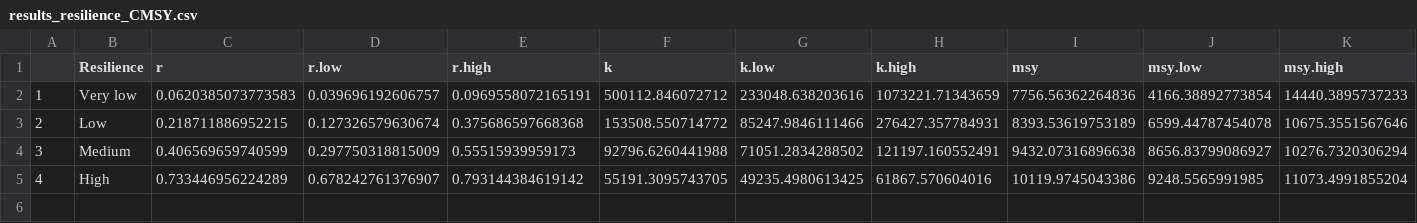
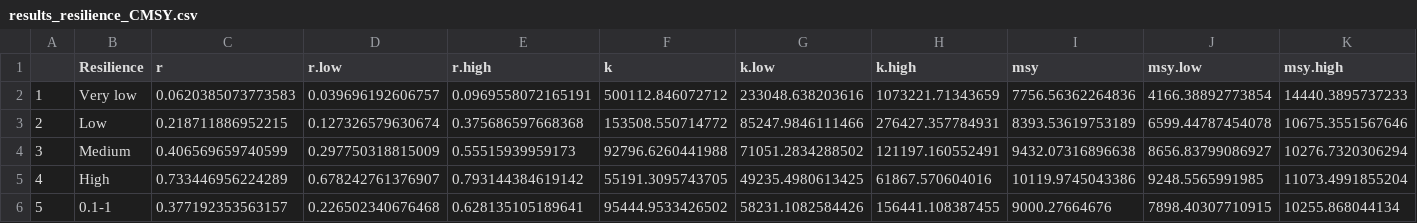
Before and after one commit to PaulBouch/DataPoorComparisons, a CSV file: CMSY Sensitivity Trials/Results/results_resilience_CMSY.csv, drawn as a sheet; only a part is shown; rows hold the shown columns only; the diff names each change by its address in the sheet, - before the commit and + after, or states it on an @@ line.

```diff
--- a/CMSY Sensitivity Trials/Results/results_resilience_CMSY.csv
+++ b/CMSY Sensitivity Trials/Results/results_resilience_CMSY.csv
+row 6: 5 | 0.1-1 | 0.377192353563157 | 0.226502340676468 | 0.628135105189641 | 95444.9533426502 | 58231.1082584426 | 156441.108387455 | 9000.27664676 | 7898.40307710915 | 10255.868044134
```
Also changed, not shown: 1 other file.
